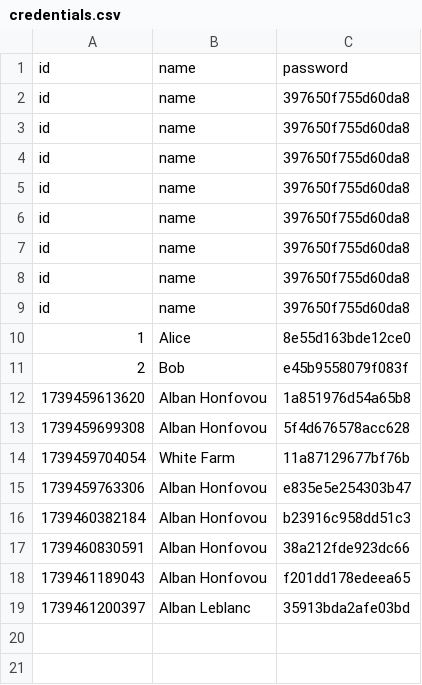
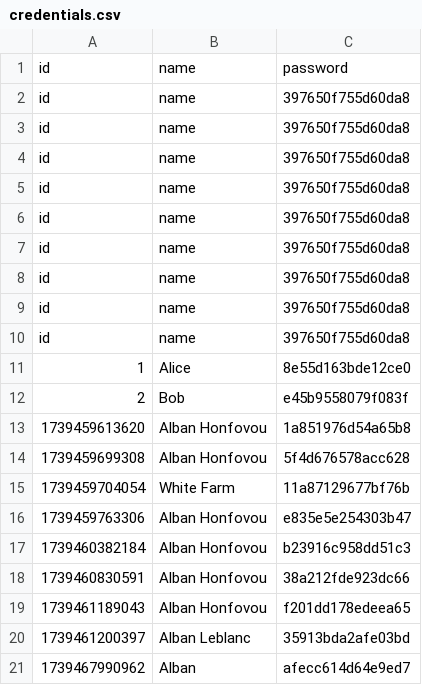
Before and after one commit to ruben-senpai11/wifi-app, a CSV file: credentials.csv, drawn as a sheet; the diff names each change by its address in the sheet, - before the commit and + after, or states it on an @@ line.

```diff
--- a/credentials.csv
+++ b/credentials.csv
+row 10: id | name | 397650f755d60da8
+row 21: 1739467990962 | Alban | afecc614d64e9ed7
```
Also changed, not shown: radius_users.csv, users.csv, 4 other files.
